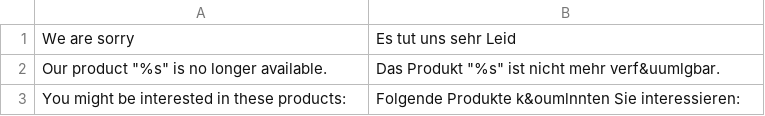
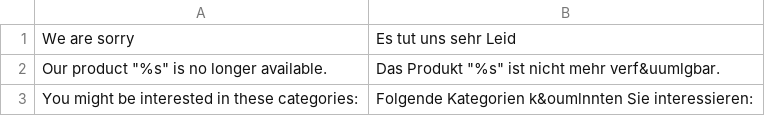
Before and after one commit to kirchbergerknorr/Kirchbergerknorr_ProductRedirect, a CSV file: app/locale/de_DE/Kirchbergerknorr_Productredirect.csv, drawn as a sheet.

```diff
--- a/app/locale/de_DE/Kirchbergerknorr_Productredirect.csv
+++ b/app/locale/de_DE/Kirchbergerknorr_Productredirect.csv
@@ -2,2 +2,2 @@
 "Our product ""%s"" is no longer available.","Das Produkt ""%s"" ist nicht mehr verf&uumlgbar."
-"You might be interested in these products:","Folgende Produkte k&oumlnnten Sie interessieren:"
+"You might be interested in these categories:","Folgende Kategorien k&oumlnnten Sie interessieren:"
```
Also changed, not shown: 19 other files.
